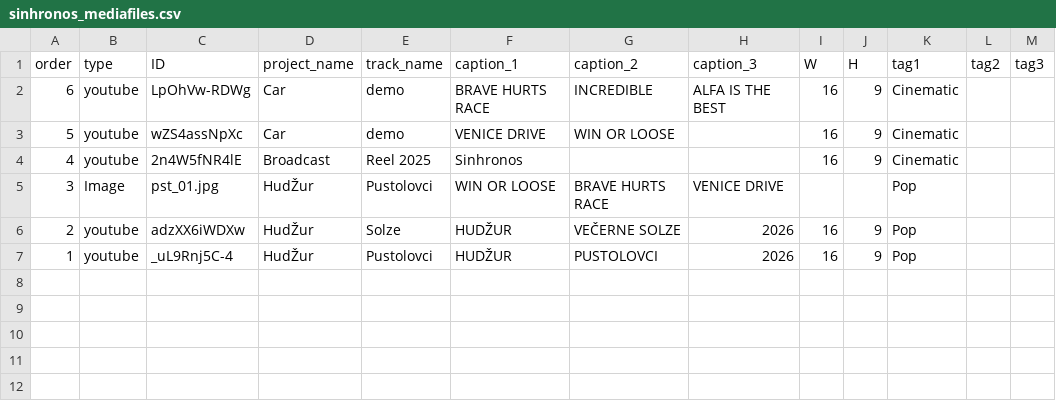
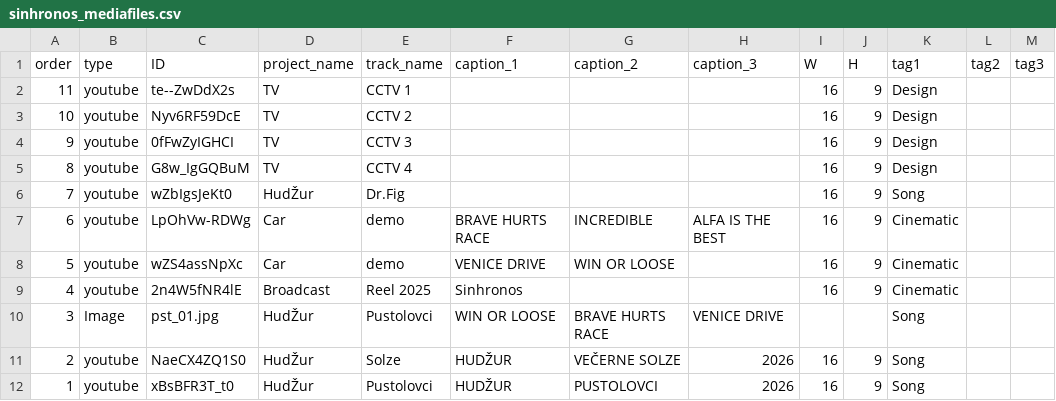
Before and after one commit to Stanislav-Krby/sinhronos, a CSV file: assets/sinhronos_mediafiles.csv, drawn as a sheet.

```diff
--- a/assets/sinhronos_mediafiles.csv
+++ b/assets/sinhronos_mediafiles.csv
@@ -1,2 +1,7 @@
 "order";"type";"ID";"project_name";"track_name";"caption_1";"caption_2";"caption_3";"W";"H";"tag1";"tag2";"tag3"
+"11";"youtube";"te--ZwDdX2s";"TV";"CCTV 1";"";"";"";"16";"9";"Design";"";""
+"10";"youtube";"Nyv6RF59DcE";"TV";"CCTV 2";"";"";"";"16";"9";"Design";"";""
+"9";"youtube";"0fFwZyIGHCI";"TV";"CCTV 3";"";"";"";"16";"9";"Design";"";""
+"8";"youtube";"G8w_IgGQBuM";"TV";"CCTV 4";"";"";"";"16";"9";"Design";"";""
+"7";"youtube";"wZbIgsJeKt0";"HudŽur";"Dr.Fig";"";"";"";"16";"9";"Song";"";""
 "6";"youtube";"LpOhVw-RDWg";"Car";"demo";"BRAVE HURTS RACE";"INCREDIBLE";"ALFA IS THE BEST";"16";"9";"Cinematic";"";""
@@ -4,4 +9,4 @@
 "4";"youtube";"2n4W5fNR4lE";"Broadcast";"Reel 2025";"Sinhronos";"";"";"16";"9";"Cinematic";"";""
-"3";"Image";"pst_01.jpg";"HudŽur";"Pustolovci";"WIN OR LOOSE";"BRAVE HURTS RACE";"VENICE DRIVE";"";"";"Pop";"";""
-"2";"youtube";"adzXX6iWDXw";"HudŽur";"Solze";"HUDŽUR";"VEČERNE SOLZE";"2026";"16";"9";"Pop";"";""
-"1";"youtube";"_uL9Rnj5C-4";"HudŽur";"Pustolovci";"HUDŽUR";"PUSTOLOVCI";"2026";"16";"9";"Pop";"";""
+"3";"Image";"pst_01.jpg";"HudŽur";"Pustolovci";"WIN OR LOOSE";"BRAVE HURTS RACE";"VENICE DRIVE";"";"";"Song";"";""
+"2";"youtube";"NaeCX4ZQ1S0";"HudŽur";"Solze";"HUDŽUR";"VEČERNE SOLZE";"2026";"16";"9";"Song";"";""
+"1";"youtube";"xBsBFR3T_t0";"HudŽur";"Pustolovci";"HUDŽUR";"PUSTOLOVCI";"2026";"16";"9";"Song";"";""
```
Also changed, not shown: 52 other files.
